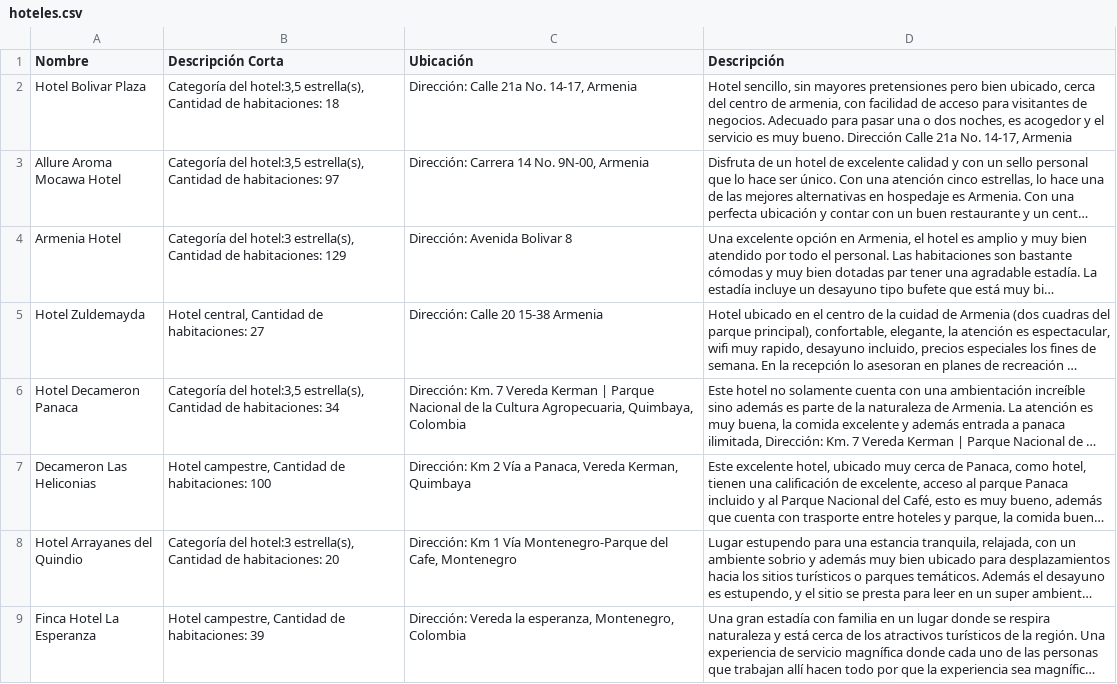
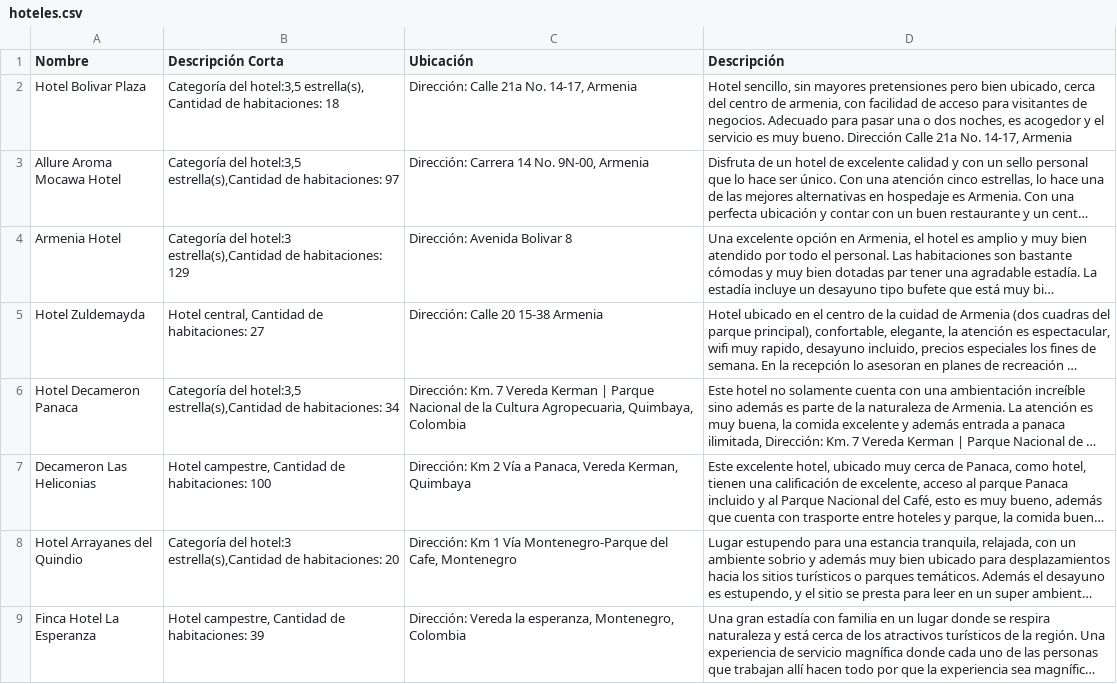
Before and after one commit to SantiRCruz/QuindioTurismo, a CSV file: app/src/main/res/raw/hoteles.csv, drawn as a sheet; long unchanged cells end in …; ↵ is a line break in a cell; the diff names each change by its address in the sheet, - before the commit and + after, or states it on an @@ line.

```diff
--- a/app/src/main/res/raw/hoteles.csv
+++ b/app/src/main/res/raw/hoteles.csv
-B3 (Descripción Corta): …del hotel:3,5 estrella(s), ↵ Cantidad de habitaciones:…
+B3 (Descripción Corta): …del hotel:3,5 estrella(s),Cantidad de habitaciones:…
-B4 (Descripción Corta): …del hotel:3 estrella(s), ↵ Cantidad de habitaciones:…
+B4 (Descripción Corta): …del hotel:3 estrella(s),Cantidad de habitaciones:…
-B6 (Descripción Corta): …del hotel:3,5 estrella(s), ↵ Cantidad de habitaciones:…
+B6 (Descripción Corta): …del hotel:3,5 estrella(s),Cantidad de habitaciones:…
-B8 (Descripción Corta): …del hotel:3 estrella(s), ↵ Cantidad de habitaciones:…
+B8 (Descripción Corta): …del hotel:3 estrella(s),Cantidad de habitaciones:…
```
Also changed, not shown: app/src/main/res/raw/restaurantes.csv, app/src/main/res/raw/sitios.csv, 11 other files.
